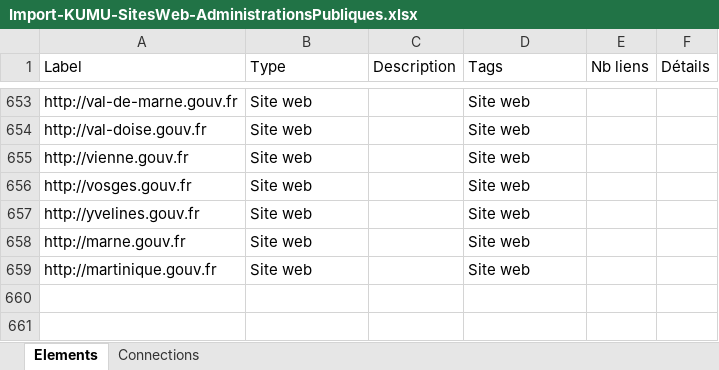
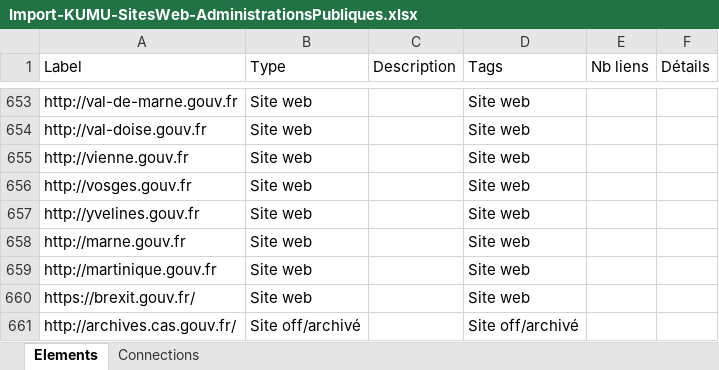
Before and after one commit to jbledevehat/graph-gouv-fr, an Excel workbook: Data/Import-KUMU-SitesWeb-AdministrationsPubliques.xlsx, sheet Elements, drawn as a sheet; only a part is shown, gaps mark what is left out; values as stored, in another font and other column widths than the file's, no borders; conditional formats not drawn; the diff names each change by its address in the sheet, - before the commit and + after, or states it on an @@ line.

```diff
--- a/Data/Import-KUMU-SitesWeb-AdministrationsPubliques.xlsx (sheet Elements)
+++ b/Data/Import-KUMU-SitesWeb-AdministrationsPubliques.xlsx (sheet Elements)
+row 660: https://brexit.gouv.fr/ | Site web |  | Site web
+row 661: http://archives.cas.gouv.fr/ | Site off/archivé |  | Site off/archivé
```
Also changed, not shown: sheet Connections, Data/AFNIC-gouvfr-201907.xlsx.
